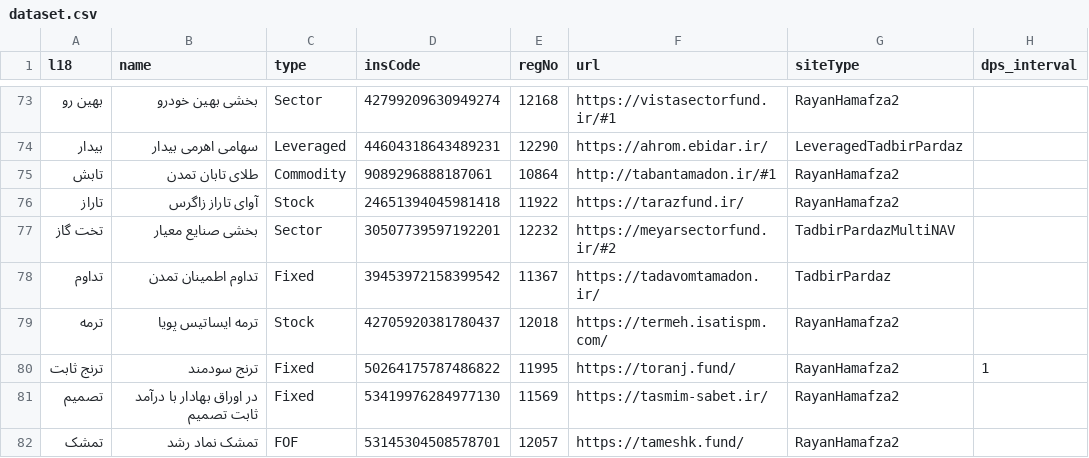
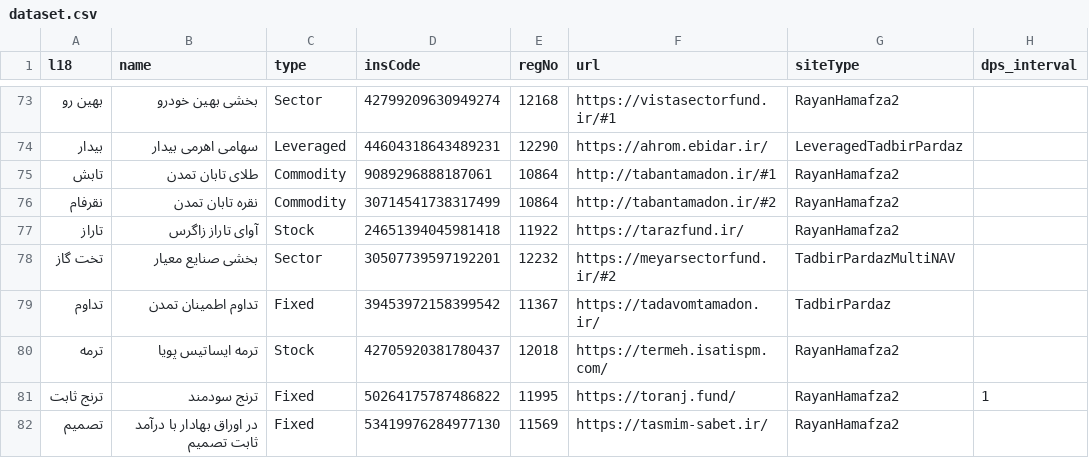
Before and after one commit to 5j9/iranetf, a CSV file: iranetf/dataset.csv, drawn as a sheet; only a part is shown, gaps mark what is left out; the shorter side is filled out with more unchanged rows; the diff names each change by its address in the sheet, - before the commit and + after, or states it on an @@ line.

Commit message:
add noqrfAm
closes #138

```diff
--- a/iranetf/dataset.csv
+++ b/iranetf/dataset.csv
+row 76: نقرفام | نقره تابان تمدن | Commodity | 30714541738317499 | 10864 | http://tabantamadon.ir/#2 | RayanHamafza2
```
